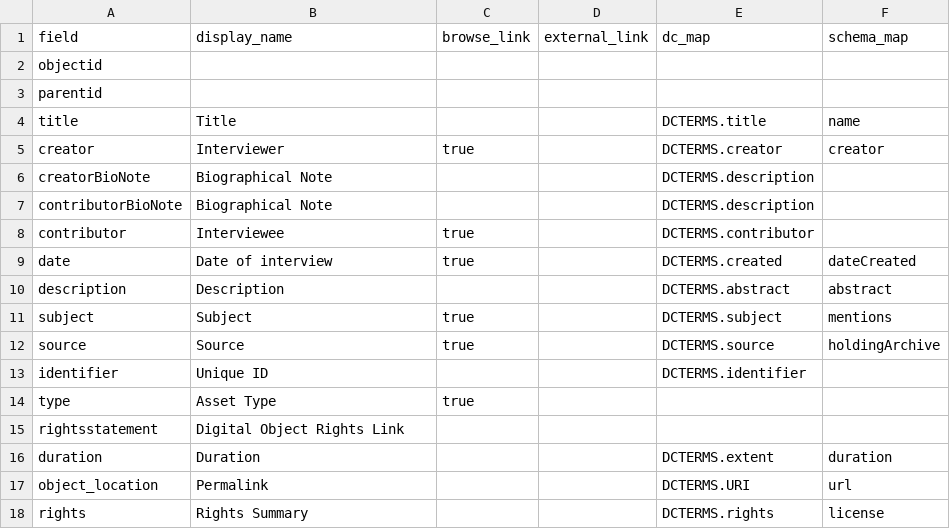
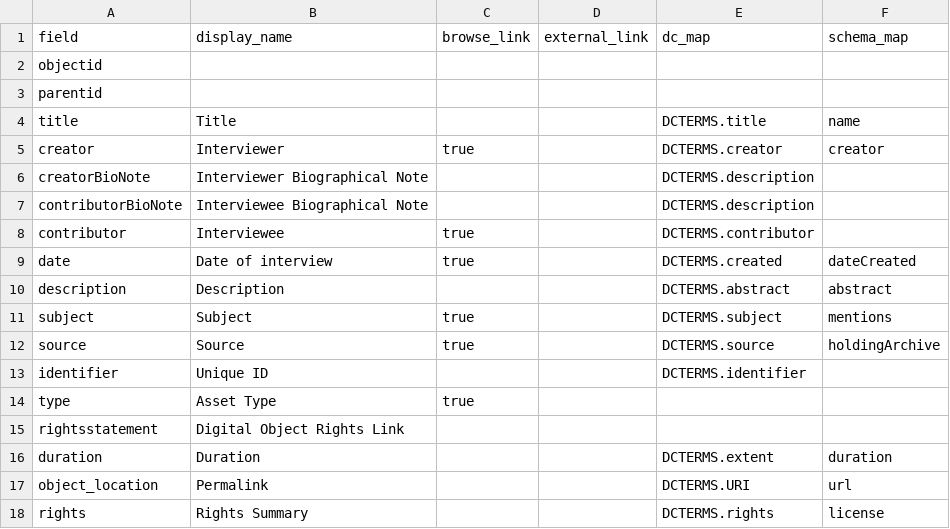
Before and after one commit to info663-sp25/team3, a CSV file: _data/config-metadata.csv, drawn as a sheet.

Commit message:
updated biographical note display names

```diff
--- a/_data/config-metadata.csv
+++ b/_data/config-metadata.csv
@@ -5,4 +5,4 @@ title,Title,,,DCTERMS.title,name
 creator,Interviewer,true,,DCTERMS.creator,creator
-creatorBioNote,Biographical Note,,,DCTERMS.description,
-contributorBioNote,Biographical Note,,,DCTERMS.description,
+creatorBioNote,Interviewer Biographical Note,,,DCTERMS.description,
+contributorBioNote,Interviewee Biographical Note,,,DCTERMS.description,
 contributor,Interviewee,true,,DCTERMS.contributor,
```
